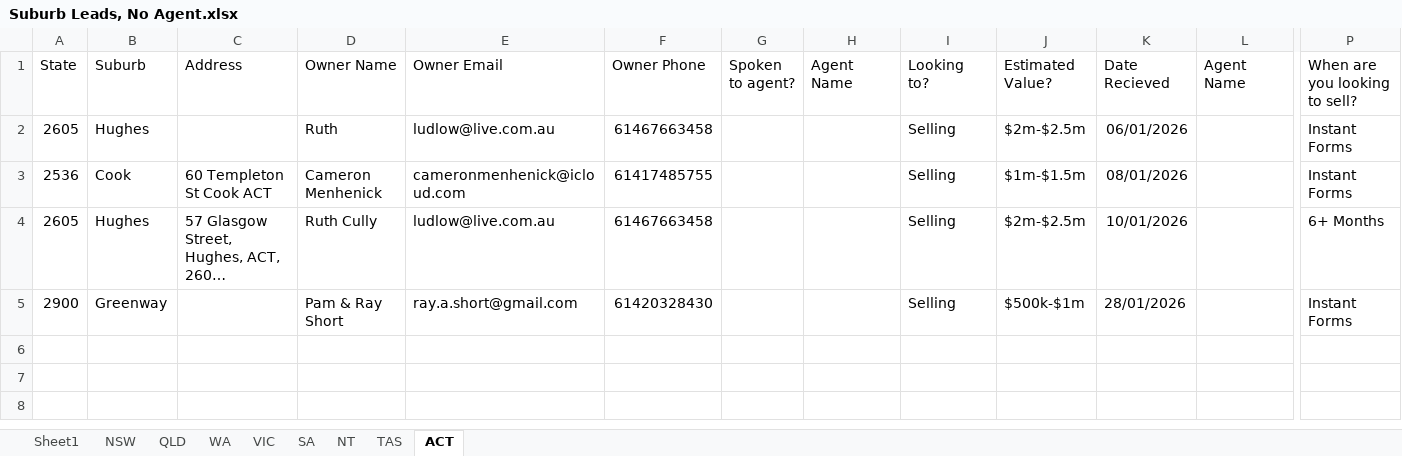
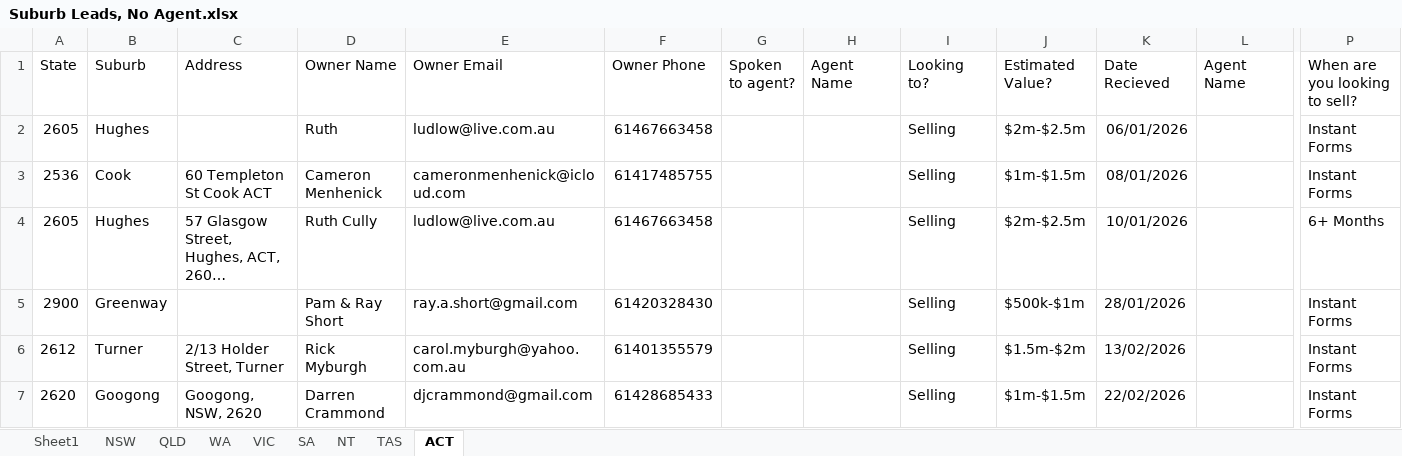
Before and after one commit to Kunal-Barve/AgentLink, an Excel workbook: app/assets/google_sheets/Suburb Leads, No Agent.xlsx, sheet ACT, drawn as a sheet; only a part is shown, gaps mark what is left out; long unchanged cells end in …; values as stored, in another font and other column widths than the file's, no borders; charts and pictures not drawn; rows hold the shown columns only; the diff names each change by its address in the sheet, - before the commit and + after, or states it on an @@ line.

```diff
--- a/app/assets/google_sheets/Suburb Leads, No Agent.xlsx (sheet ACT)
+++ b/app/assets/google_sheets/Suburb Leads, No Agent.xlsx (sheet ACT)
+row 6: 2612 | Turner | 2/13 Holder Street, Turner | Rick Myburgh | carol.myburgh@yahoo.com.au | 61401355579 |  |  | Selling | $1.5m-$2m | 13/02/2026 |  | Instant Forms
+row 7: 2620 | Googong | Googong, NSW, 2620 | Darren Crammond | djcrammond@gmail.com | 61428685433 |  |  | Selling | $1m-$1.5m | 22/02/2026 |  | Instant Forms
```
Also changed, not shown: sheet QLD, sheet NSW, sheet VIC, sheet WA, sheet Sheet1, sheet TAS, 2 more sheets, app/assets/google_sheets/Agents Subscribed.xlsx, app/assets/google_sheets/Featured Agent Controls.xlsx, 5 other files.
